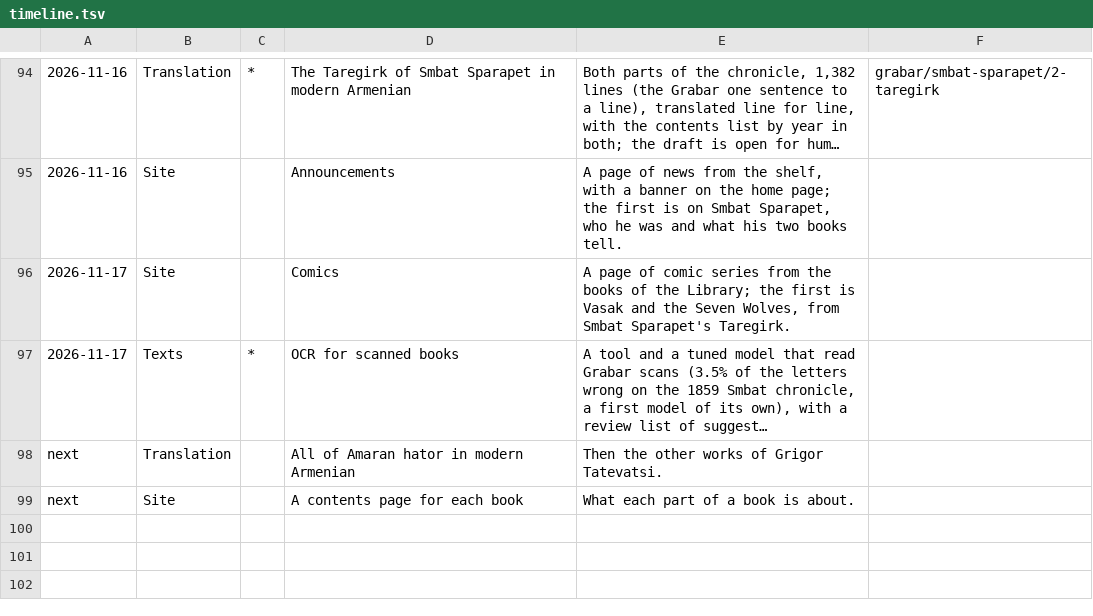
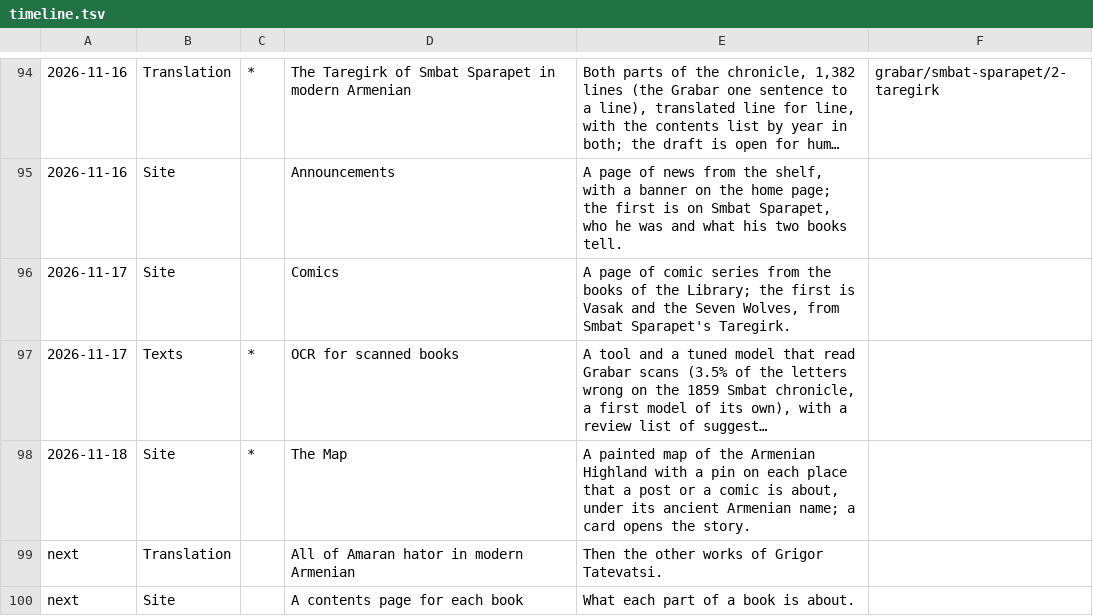
Before and after one commit to serjhnn/nx-gir, a TSV file: timeline.tsv, drawn as a sheet; only a part is shown, gaps mark what is left out; long unchanged cells end in …; the diff names each change by its address in the sheet, - before the commit and + after, or states it on an @@ line.

```diff
--- a/timeline.tsv
+++ b/timeline.tsv
+row 98: 2026-11-18 | Site | * | The Map | A painted map of the Armenian Highland with a pin on each place that a post or a comic is about, under its ancient Armenian name; a card opens the story.
```
Also changed, not shown: 11 other files.
